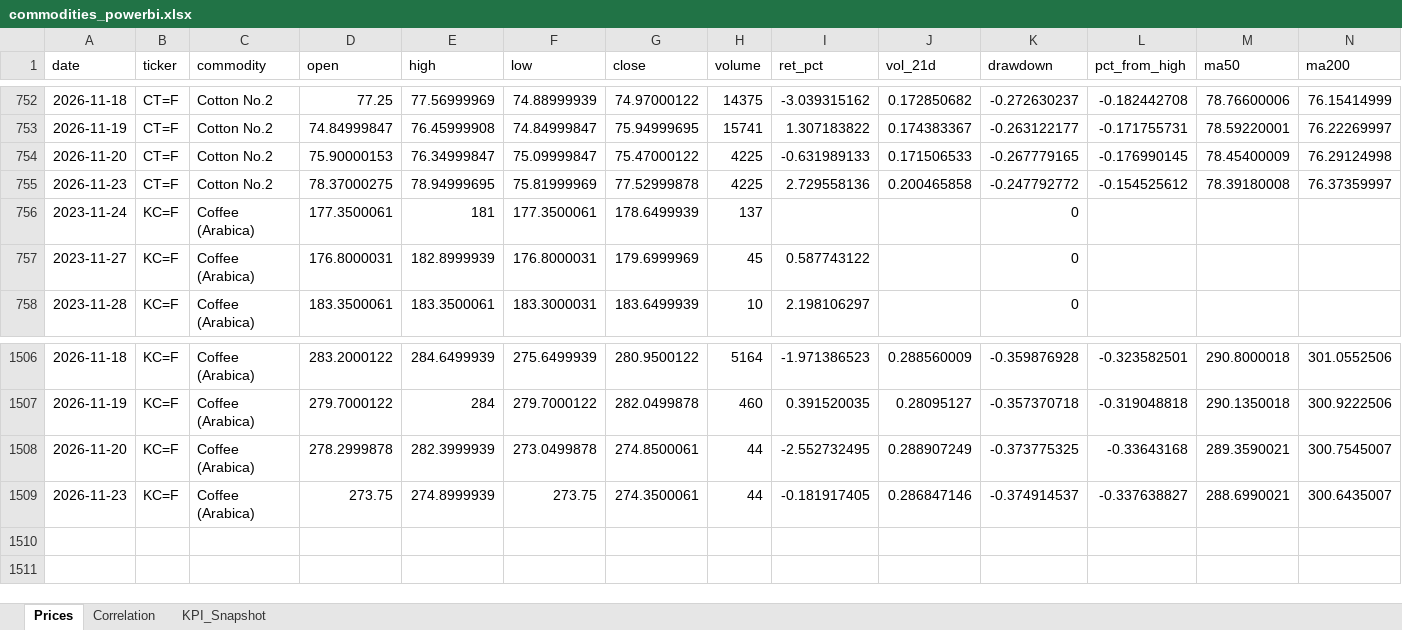
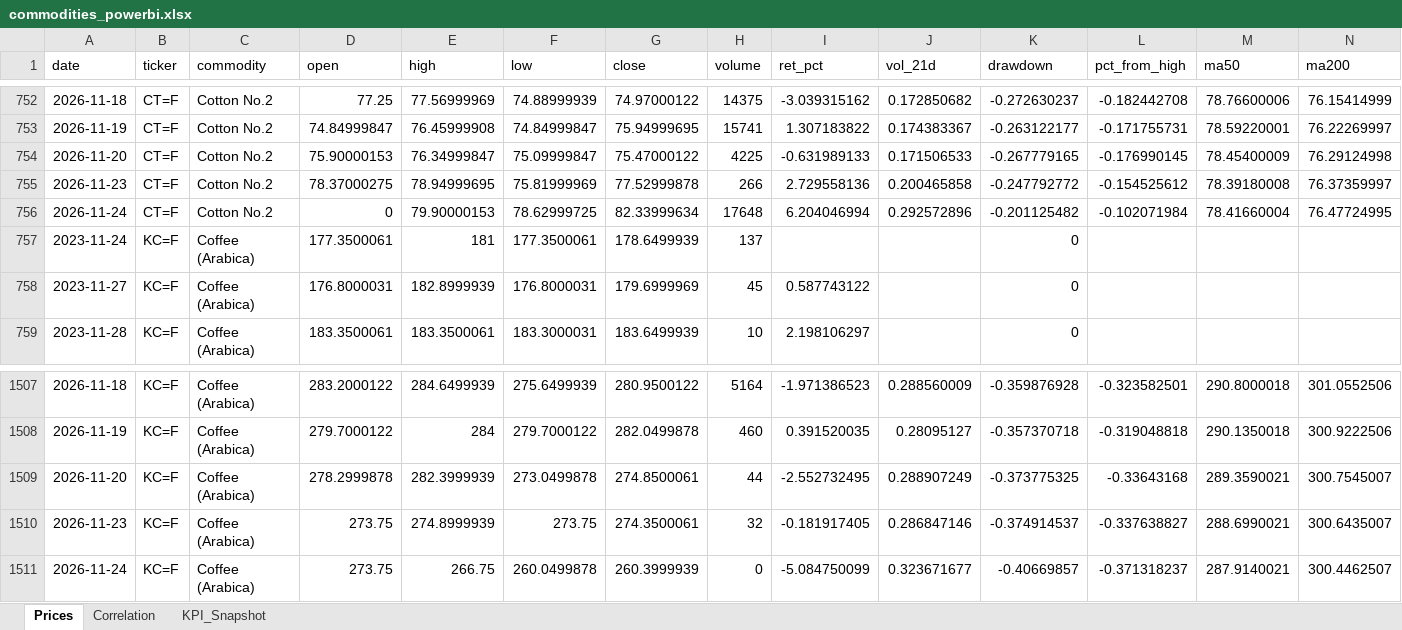
Before and after one commit to rodrigo-carfon/rodrigo-carfon.github.io, an Excel workbook: commodity-risk-dashboard/data/commodities_powerbi.xlsx, sheet Prices, drawn as a sheet; only a part is shown, gaps mark what is left out; values as stored, in another font and other column widths than the file's, no borders; addresses are those after the commit; rows hold the shown columns only; the diff names each change by its address in the sheet, - before the commit and + after, or states it on an @@ line.

```diff
--- a/commodity-risk-dashboard/data/commodities_powerbi.xlsx (sheet Prices)
+++ b/commodity-risk-dashboard/data/commodities_powerbi.xlsx (sheet Prices)
-H755 (volume): 4225
+H755 (volume): 266
+row 756: 2026-11-24 | CT=F | Cotton No.2 | 0 | 79.90000153 | 78.62999725 | 82.33999634 | 17648 | 6.204046994 | 0.292572896 | -0.201125482 | -0.102071984 | 78.41660004 | 76.47724995
-H1510 (volume): 44
+H1510 (volume): 32
+row 1511: 2026-11-24 | KC=F | Coffee (Arabica) | 273.75 | 266.75 | 260.0499878 | 260.3999939 | 0 | -5.084750099 | 0.323671677 | -0.40669857 | -0.371318237 | 287.9140021 | 300.4462507
```
Also changed, not shown: sheet KPI_Snapshot, sheet Correlation, 6 other files.
